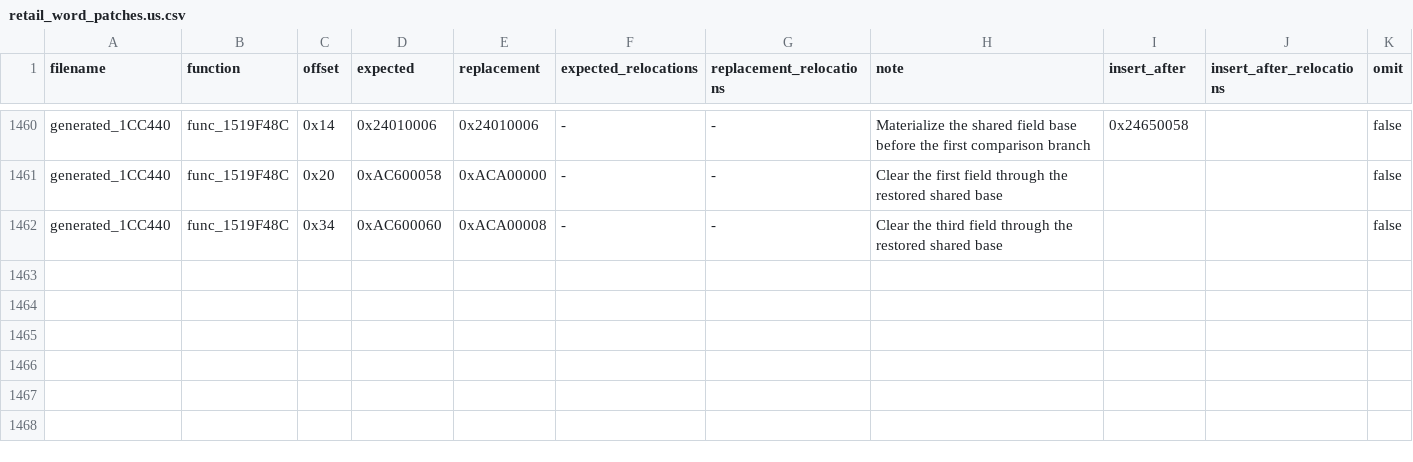
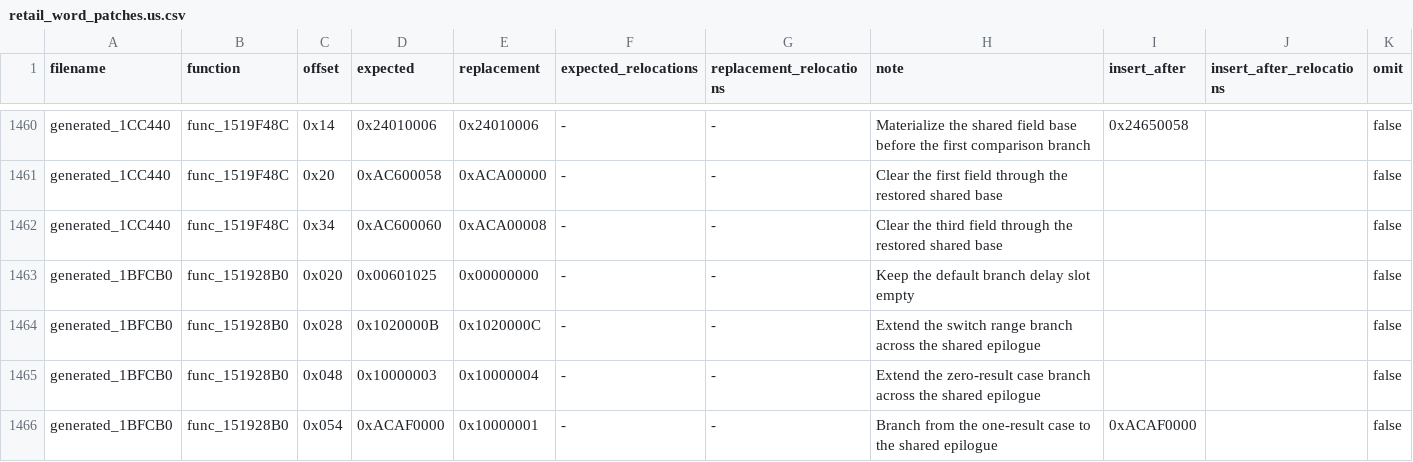
Before and after one commit to gipson-dev/64CBFD, a CSV file: conker/retail_word_patches.us.csv, drawn as a sheet; only a part is shown, gaps mark what is left out; the diff names each change by its address in the sheet, - before the commit and + after, or states it on an @@ line.

Commit message:
decomp: match type result selector

```diff
--- a/conker/retail_word_patches.us.csv
+++ b/conker/retail_word_patches.us.csv
+row 1463: generated_1BFCB0 | func_151928B0 | 0x020 | 0x00601025 | 0x00000000 | - | - | Keep the default branch delay slot empty |  |  | false
+row 1464: generated_1BFCB0 | func_151928B0 | 0x028 | 0x1020000B | 0x1020000C | - | - | Extend the switch range branch across the shared epilogue |  |  | false
+row 1465: generated_1BFCB0 | func_151928B0 | 0x048 | 0x10000003 | 0x10000004 | - | - | Extend the zero-result case branch across the shared epilogue |  |  | false
+row 1466: generated_1BFCB0 | func_151928B0 | 0x054 | 0xACAF0000 | 0x10000001 | - | - | Branch from the one-result case to the shared epilogue | 0xACAF0000 |  | false
```
Also changed, not shown: 8 other files.
